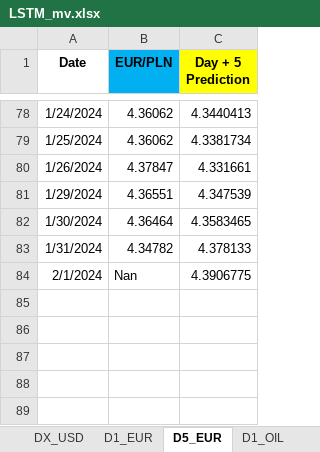
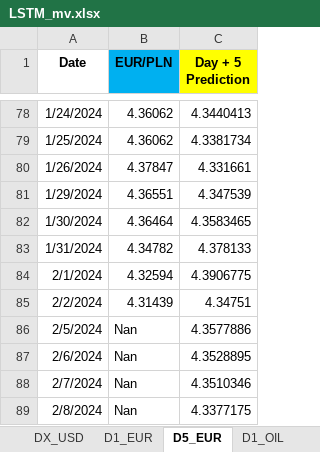
Before and after one commit to Mike7205/comm_t9, an Excel workbook: LSTM_mv.xlsx, sheet D5_EUR, drawn as a sheet; only a part is shown, gaps mark what is left out; values as stored, in another font and other column widths than the file's, no borders; the diff names each change by its address in the sheet, - before the commit and + after, or states it on an @@ line.

```diff
--- a/LSTM_mv.xlsx (sheet D5_EUR)
+++ b/LSTM_mv.xlsx (sheet D5_EUR)
-B84 (EUR/PLN): Nan
+B84 (EUR/PLN): 4.32594
+row 85: 2/2/2024 | 4.31439 | 4.34751
+row 86: 2/5/2024 | Nan | 4.3577886
+row 87: 2/6/2024 | Nan | 4.3528895
+row 88: 2/7/2024 | Nan | 4.3510346
+row 89: 2/8/2024 | Nan | 4.3377175
```
Also changed, not shown: sheet D1_OIL, sheet D1_USD, sheet D1_EUR.
